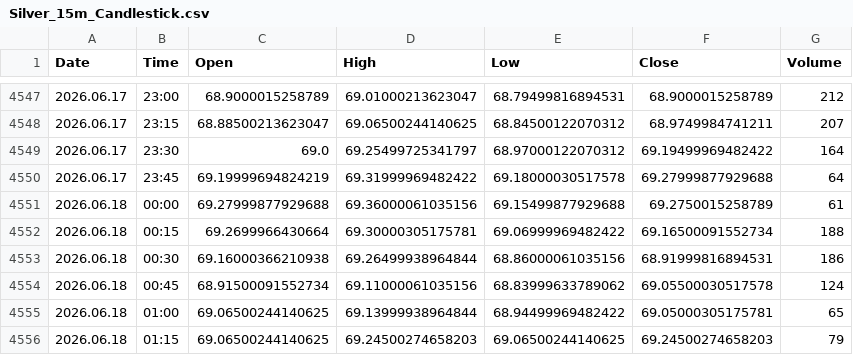
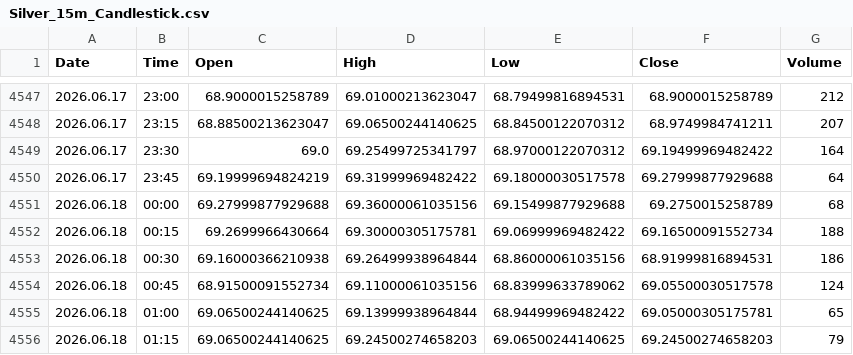
Before and after one commit to Talha4565/MetalMind-SMCForge, a CSV file: Silver Dataset/Silver_15m_Candlestick.csv, drawn as a sheet; only a part is shown, gaps mark what is left out; the diff covers the shown part only.

```diff
--- a/Silver Dataset/Silver_15m_Candlestick.csv
+++ b/Silver Dataset/Silver_15m_Candlestick.csv
@@ -4550,3 +4550,3 @@ Date,Time,Open,High,Low,Close,Volume
 2026.06.17,23:45,69.19999694824219,69.31999969482422,69.18000030517578,69.27999877929688,64
-2026.06.18,00:00,69.27999877929688,69.36000061035156,69.15499877929688,69.2750015258789,61
+2026.06.18,00:00,69.27999877929688,69.36000061035156,69.15499877929688,69.2750015258789,68
 2026.06.18,00:15,69.2699966430664,69.30000305175781,69.06999969482422,69.16500091552734,188
```
Also changed, not shown: 25 added rows and 18 edited cells elsewhere in this file, Gold Dataset/Gold_15m_Candlestick.csv, Silver Dataset/Silver_30m_Candlestick.csv, 5 other files.
